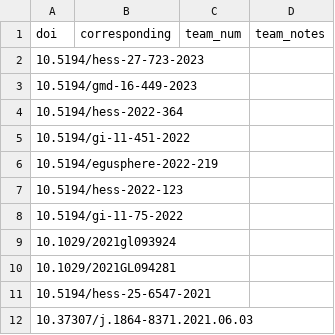
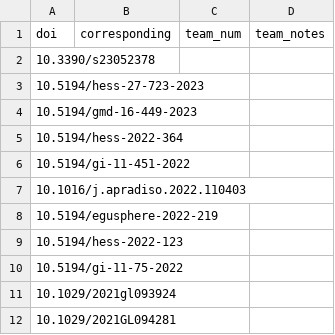
Before and after one commit to ychzhu/uranos, a CSV file: doc/scripts/publications-uranos.csv, drawn as a sheet; only a part is shown; the shorter side is filled out with more unchanged rows; the diff names each change by its address in the sheet, - before the commit and + after, or states it on an @@ line.

Commit message:
Update publication list

```diff
--- a/doc/scripts/publications-uranos.csv
+++ b/doc/scripts/publications-uranos.csv
+row 2: 10.3390/s23052378
+row 7: 10.1016/j.apradiso.2022.110403
```
Also changed, not shown: 4 other files.
